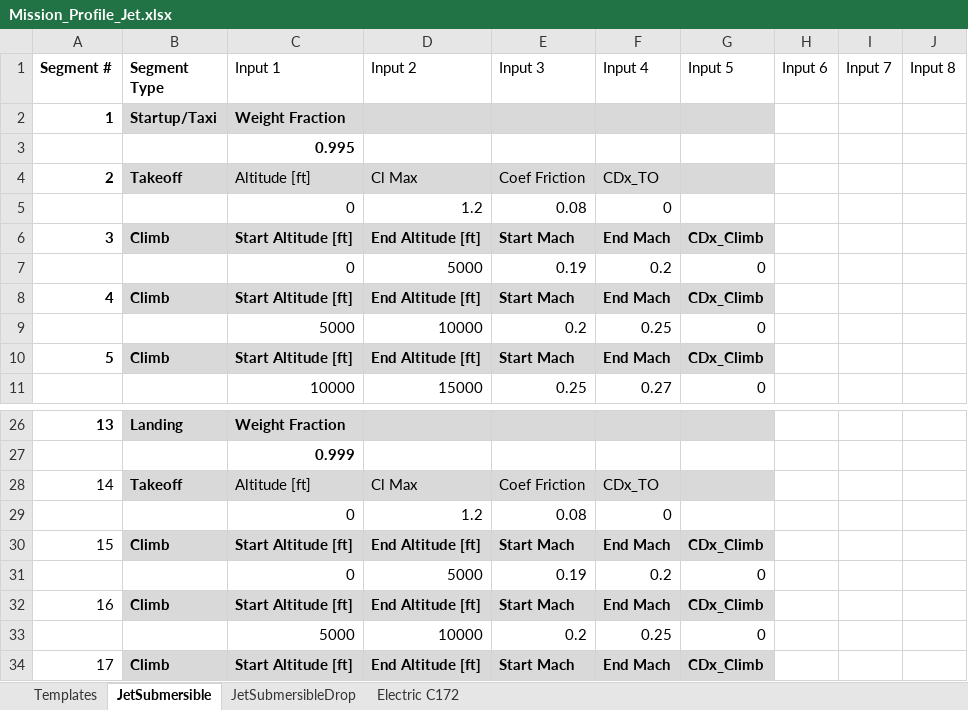
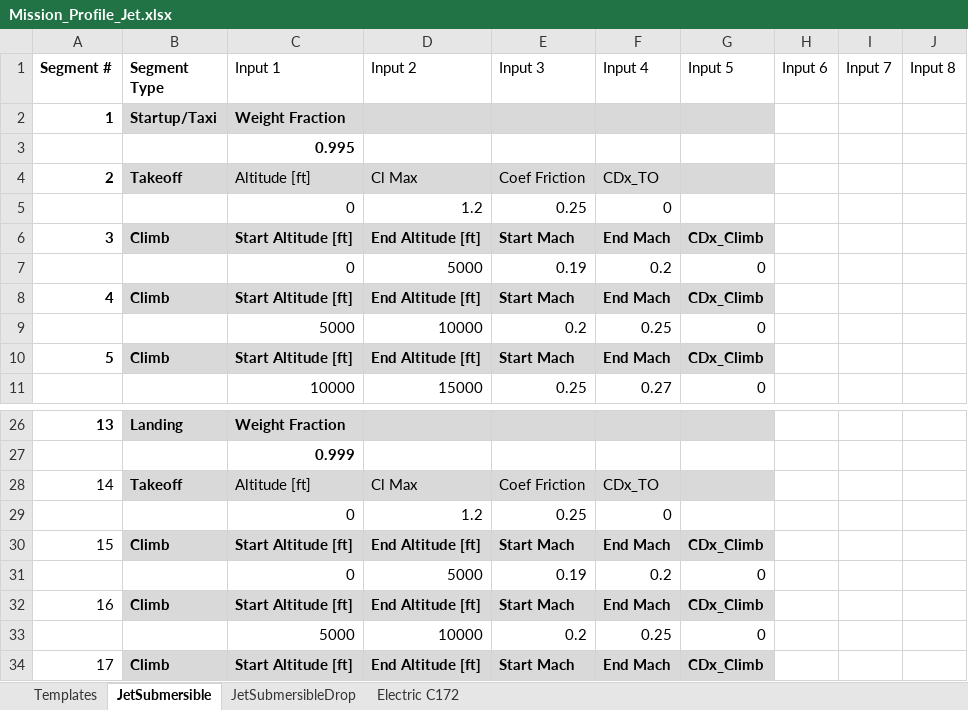
Before and after one commit to DanielGruenCU/ASEN_Aircraft_Design, an Excel workbook: MAIN/Input Excel Sheets/Mission Profiles/Mission_Profile_Jet.xlsx, sheet JetSubmersible, drawn as a sheet; only a part is shown, gaps mark what is left out; values as stored, in another font and other column widths than the file's, no borders; conditional formats and table styles not drawn; the diff names each change by its address in the sheet, - before the commit and + after, or states it on an @@ line.

```diff
--- a/MAIN/Input Excel Sheets/Mission Profiles/Mission_Profile_Jet.xlsx (sheet JetSubmersible)
+++ b/MAIN/Input Excel Sheets/Mission Profiles/Mission_Profile_Jet.xlsx (sheet JetSubmersible)
-E5 (Input 3): 0.08
+E5 (Input 3): 0.25
-E29 (Input 3): 0.08
+E29 (Input 3): 0.25
```
Also changed, not shown: MAIN/Input Excel Sheets/Point Performance Requirements/Requirements_Input_Jet.xlsx, MAIN/Input Excel Sheets/Trade Study Inputs/ASEN4138_Config_Jet_FW_Trade.xlsx, 4 other files.
